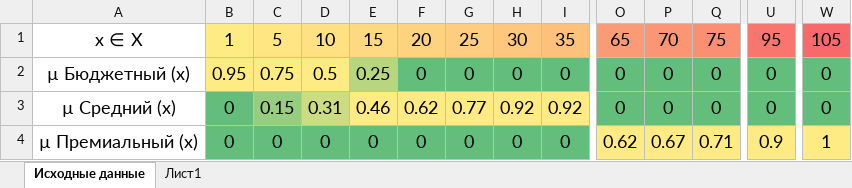
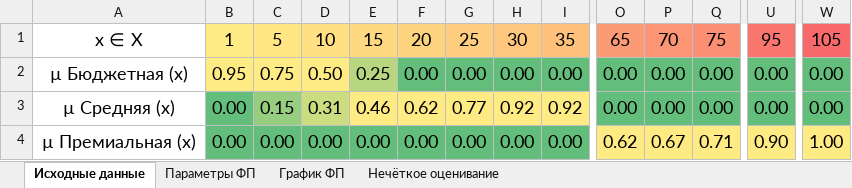
Before and after one commit to Luzinsan/tusur, an Excel workbook: 3 курс/5 семестр/ТСиСА/Практические работы/7/TSiSA_L7.xlsx, sheet Исходные данные, drawn as a sheet; only a part is shown, gaps mark what is left out; values as stored, in another font and other column widths than the file's, no borders; charts and pictures not drawn; removed rows and columns are numbered as before the commit, all else as after; rows hold the shown columns only; the diff covers the shown part only; the diff names each change by its address in the sheet, - before the commit and + after, or states it on an @@ line.

```diff
--- a/3 курс/5 семестр/ТСиСА/Практические работы/7/TSiSA_L7.xlsx (sheet Исходные данные)
+++ b/3 курс/5 семестр/ТСиСА/Практические работы/7/TSiSA_L7.xlsx (sheet Исходные данные)
-sheet tab: Лист1
+sheet tab: Параметры ФП
+sheet tab: График ФП
+sheet tab: Нечёткое оценивание
-row 2: µ Бюджетный (x) | 0.95 | 0.75 | 0.5 | 0.25 | 0 | 0 | 0 | 0 | 0 | 0 | 0 | 0 | 0
+row 2: µ Бюджетная (x) | 0.95 | 0.75 | 0.50 | 0.25 | 0.00 | 0.00 | 0.00 | 0.00 | 0.00 | 0.00 | 0.00 | 0.00 | 0.00
-A3: µ Средний (x)
+A3: µ Средняя (x)
-B3:B4: 0
+B3:B4: 0.00
-O3: 0
+O3: 0.00
-P3: 0
+P3: 0.00
-Q3: 0
+Q3: 0.00
-U3: 0
+U3: 0.00
-W3: 0
+W3: 0.00
-A4: µ Премиальный (x)
+A4: µ Премиальная (x)
-C4: 0
+C4: 0.00
-D4: 0
+D4: 0.00
-E4: 0
+E4: 0.00
-F4: 0
+F4: 0.00
-G4: 0
+G4: 0.00
-H4: 0
+H4: 0.00
-I4: 0
+I4: 0.00
-U4: 0.9
+U4: 0.90
-W4: 1
+W4: 1.00
```
Also changed, not shown: 4 edited cells elsewhere in this sheet, sheet Параметры ФП, charts or pictures, 2 other files.
